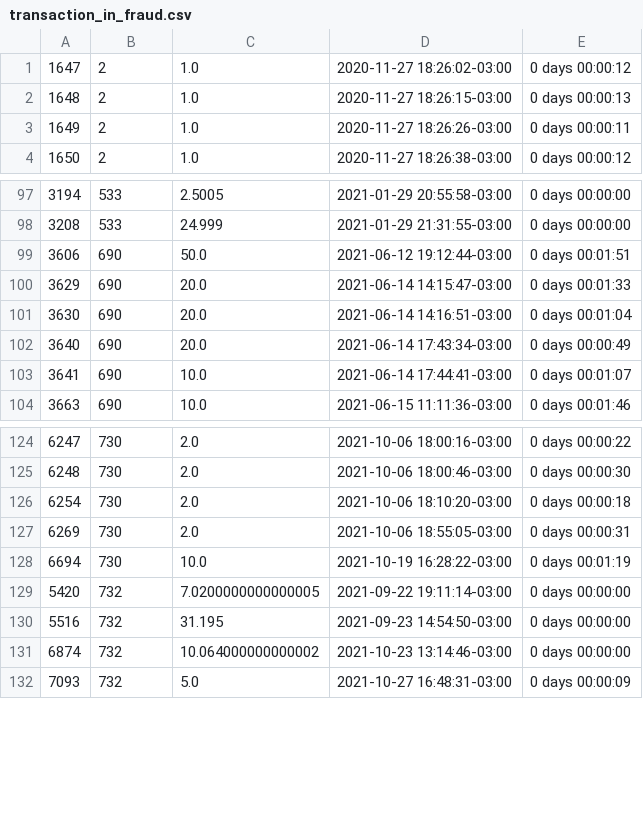
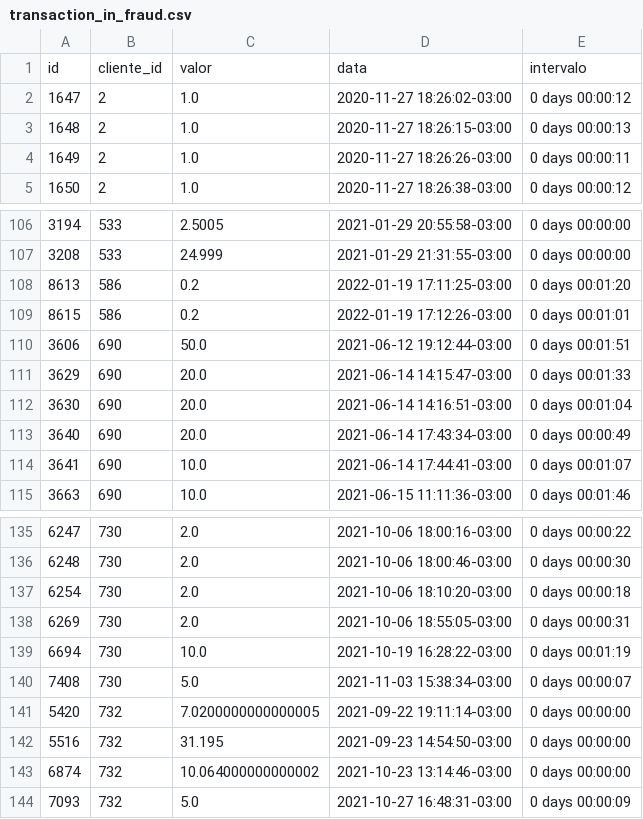
Before and after one commit to SheAnalyzes/projeto-final-pandas, a CSV file: reports/transaction_in_fraud.csv, drawn as a sheet; only a part is shown, gaps mark what is left out; the diff covers the shown part only.

```diff
--- a/reports/transaction_in_fraud.csv
+++ b/reports/transaction_in_fraud.csv
@@ -1 +1,2 @@
+id,cliente_id,valor,data,intervalo
 1647,2,1.0,2020-11-27 18:26:02-03:00,0 days 00:00:12
@@ -98,2 +107,4 @@
 3208,533,24.999,2021-01-29 21:31:55-03:00,0 days 00:00:00
+8613,586,0.2,2022-01-19 17:11:25-03:00,0 days 00:01:20
+8615,586,0.2,2022-01-19 17:12:26-03:00,0 days 00:01:01
 3606,690,50.0,2021-06-12 19:12:44-03:00,0 days 00:01:51
@@ -128,2 +139,3 @@
 6694,730,10.0,2021-10-19 16:28:22-03:00,0 days 00:01:19
+7408,730,5.0,2021-11-03 15:38:34-03:00,0 days 00:00:07
 5420,732,7.0200000000000005,2021-09-22 19:11:14-03:00,0 days 00:00:00
```
Also changed, not shown: 15 added rows and 8 edited cells elsewhere in this file, reports/clients_fraud.csv, reports/transaction_in.csv, 6 other files.
